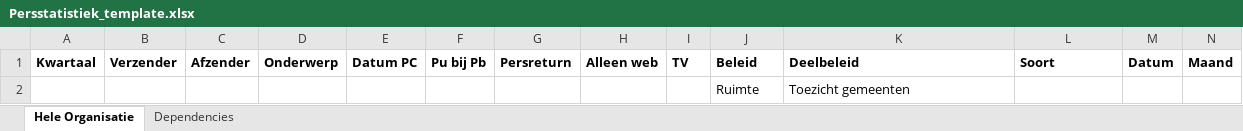
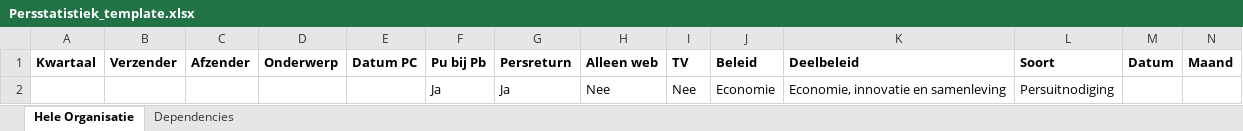
Before and after one commit to ChristopheVdE/PROVA-Persstatistiek, an Excel workbook: Persstatistiek_template.xlsx, sheet Hele Organisatie, drawn as a sheet; values as stored, in another font and other column widths than the file's, no borders; conditional formats and table styles not drawn; removed rows and columns are numbered as before the commit, all else as after; the diff names each change by its address in the sheet, - before the commit and + after, or states it on an @@ line.

```diff
--- a/Persstatistiek_template.xlsx (sheet Hele Organisatie)
+++ b/Persstatistiek_template.xlsx (sheet Hele Organisatie)
-row 2:  |  |  |  |  |  |  |  |  | Ruimte | Toezicht gemeenten
+row 2:  |  |  |  |  | Ja | Ja | Nee | Nee | Economie | Economie, innovatie en samenleving | Persuitnodiging
```
Also changed, not shown: sheet Dependencies.
